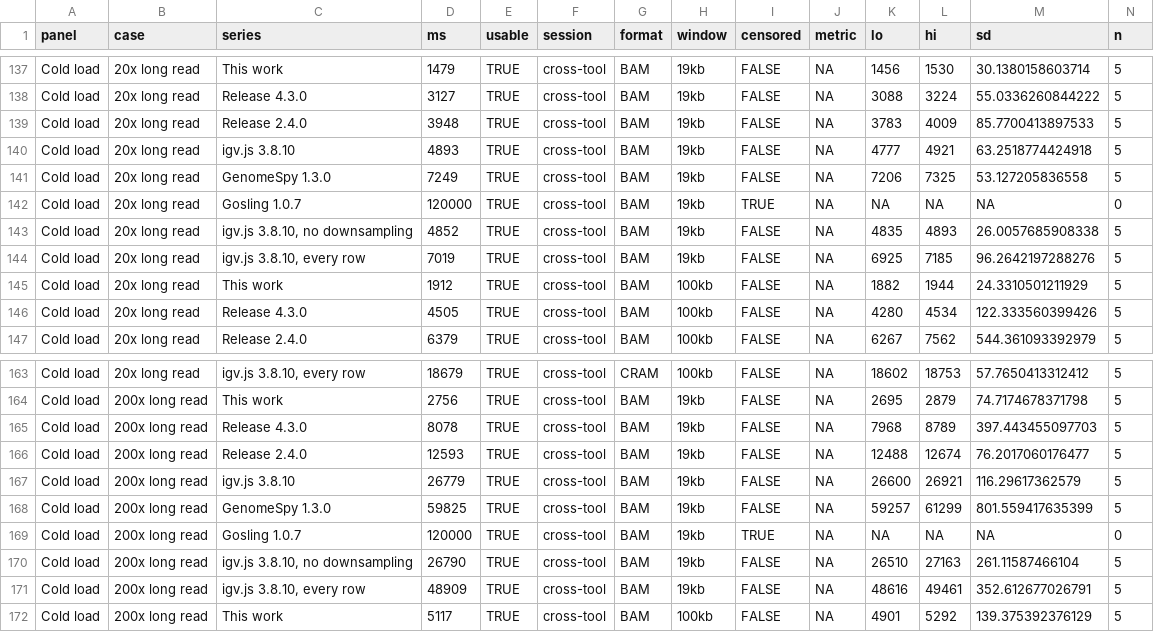
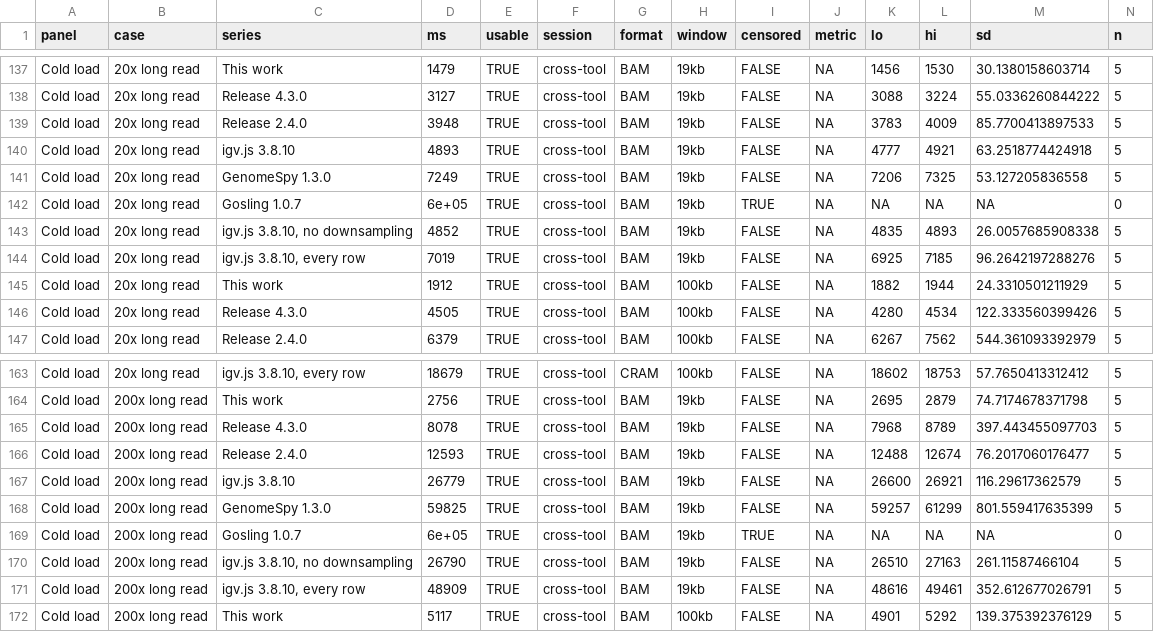
Before and after one commit to cmdcolin/jb2bench, a CSV file: results/paper/perf.csv, drawn as a sheet; only a part is shown, gaps mark what is left out; the diff covers the shown part only.

```diff
--- a/results/paper/perf.csv
+++ b/results/paper/perf.csv
@@ -141,3 +141,3 @@
 "Cold load","20x long read","GenomeSpy 1.3.0",7249,TRUE,"cross-tool","BAM","19kb",FALSE,NA,7206,7325,53.127205836558,5
-"Cold load","20x long read","Gosling 1.0.7",120000,TRUE,"cross-tool","BAM","19kb",TRUE,NA,NA,NA,NA,0
+"Cold load","20x long read","Gosling 1.0.7",6e+05,TRUE,"cross-tool","BAM","19kb",TRUE,NA,NA,NA,NA,0
 "Cold load","20x long read","igv.js 3.8.10, no downsampling",4852,TRUE,"cross-tool","BAM","19kb",FALSE,NA,4835,4893,26.0057685908338,5
@@ -168,3 +168,3 @@
 "Cold load","200x long read","GenomeSpy 1.3.0",59825,TRUE,"cross-tool","BAM","19kb",FALSE,NA,59257,61299,801.559417635399,5
-"Cold load","200x long read","Gosling 1.0.7",120000,TRUE,"cross-tool","BAM","19kb",TRUE,NA,NA,NA,NA,0
+"Cold load","200x long read","Gosling 1.0.7",6e+05,TRUE,"cross-tool","BAM","19kb",TRUE,NA,NA,NA,NA,0
 "Cold load","200x long read","igv.js 3.8.10, no downsampling",26790,TRUE,"cross-tool","BAM","19kb",FALSE,NA,26510,27163,261.11587466104,5
```
Also changed, not shown: 54 edited cells elsewhere in this file, results/paper/memory.csv, results/paper/perf-runs.csv, 24 other files.
